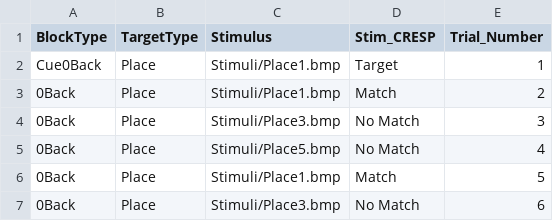
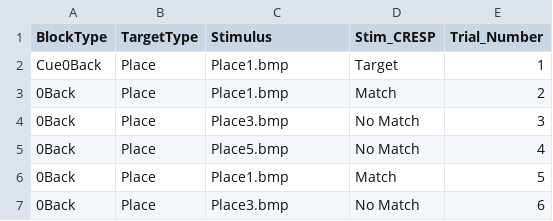
Before and after one commit to mdr02288/ABCD_nback, a CSV file: Sets/Practice/0Back_Places.csv, drawn as a sheet.

```diff
--- a/Sets/Practice/0Back_Places.csv
+++ b/Sets/Practice/0Back_Places.csv
@@ -1,7 +1,7 @@
 BlockType,TargetType,Stimulus,Stim_CRESP,Trial_Number
-Cue0Back,Place,Stimuli/Place1.bmp,Target,1
-0Back,Place,Stimuli/Place1.bmp,Match,2
-0Back,Place,Stimuli/Place3.bmp,No Match,3
-0Back,Place,Stimuli/Place5.bmp,No Match,4
-0Back,Place,Stimuli/Place1.bmp,Match,5
-0Back,Place,Stimuli/Place3.bmp,No Match,6
+Cue0Back,Place,Place1.bmp,Target,1
+0Back,Place,Place1.bmp,Match,2
+0Back,Place,Place3.bmp,No Match,3
+0Back,Place,Place5.bmp,No Match,4
+0Back,Place,Place1.bmp,Match,5
+0Back,Place,Place3.bmp,No Match,6
```
Also changed, not shown: Sets/Practice/0Back_Faces.csv, 1 other file.
